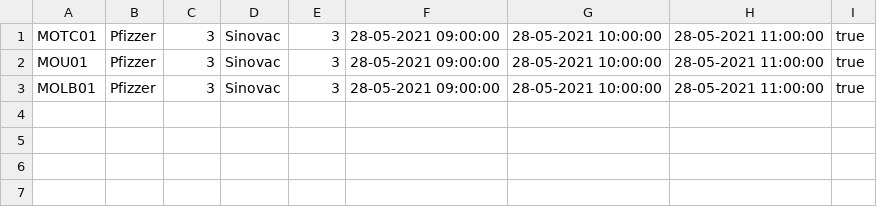
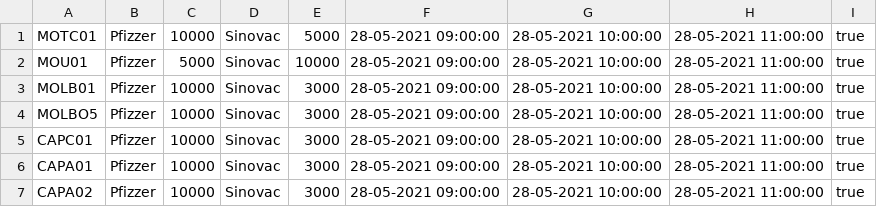
Before and after one commit to diesilveira/Vacunacion, a CSV file: src/proyectovacunacion/archivos/Vacunatorios.csv, drawn as a sheet.

Commit message:
Agregado el reloj y archivos

```diff
--- a/src/proyectovacunacion/archivos/Vacunatorios.csv
+++ b/src/proyectovacunacion/archivos/Vacunatorios.csv
@@ -1,3 +1,7 @@
-MOTC01|Pfizzer|3|Sinovac|3|28-05-2021 09:00:00|28-05-2021 10:00:00|28-05-2021 11:00:00|true
-MOU01|Pfizzer|3|Sinovac|3|28-05-2021 09:00:00|28-05-2021 10:00:00|28-05-2021 11:00:00|true
-MOLB01|Pfizzer|3|Sinovac|3|28-05-2021 09:00:00|28-05-2021 10:00:00|28-05-2021 11:00:00|true
+MOTC01|Pfizzer|10000|Sinovac|5000|28-05-2021 09:00:00|28-05-2021 10:00:00|28-05-2021 11:00:00|true
+MOU01|Pfizzer|5000|Sinovac|10000|28-05-2021 09:00:00|28-05-2021 10:00:00|28-05-2021 11:00:00|true
+MOLB01|Pfizzer|10000|Sinovac|3000|28-05-2021 09:00:00|28-05-2021 10:00:00|28-05-2021 11:00:00|true
+MOLBO5|Pfizzer|10000|Sinovac|3000|28-05-2021 09:00:00|28-05-2021 10:00:00|28-05-2021 11:00:00|true
+CAPC01|Pfizzer|10000|Sinovac|3000|28-05-2021 09:00:00|28-05-2021 10:00:00|28-05-2021 11:00:00|true
+CAPA01|Pfizzer|10000|Sinovac|3000|28-05-2021 09:00:00|28-05-2021 10:00:00|28-05-2021 11:00:00|true
+CAPA02|Pfizzer|10000|Sinovac|3000|28-05-2021 09:00:00|28-05-2021 10:00:00|28-05-2021 11:00:00|true
```
Also changed, not shown: 20 other files.
